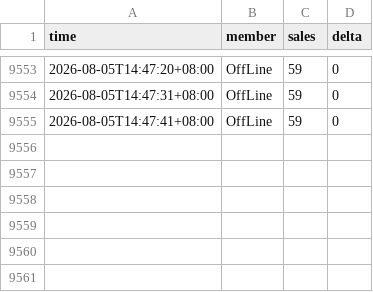
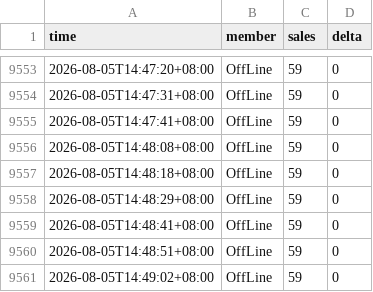
Before and after one commit to aaazha686-oss/ktown4u-fansign-tracker, a CSV file: data/track_44491738.csv, drawn as a sheet; only a part is shown, gaps mark what is left out; the diff names each change by its address in the sheet, - before the commit and + after, or states it on an @@ line.

```diff
--- a/data/track_44491738.csv
+++ b/data/track_44491738.csv
+row 9556: 2026-08-05T14:48:08+08:00 | OffLine | 59 | 0
+row 9557: 2026-08-05T14:48:18+08:00 | OffLine | 59 | 0
+row 9558: 2026-08-05T14:48:29+08:00 | OffLine | 59 | 0
+row 9559: 2026-08-05T14:48:41+08:00 | OffLine | 59 | 0
+row 9560: 2026-08-05T14:48:51+08:00 | OffLine | 59 | 0
+row 9561: 2026-08-05T14:49:02+08:00 | OffLine | 59 | 0
```
Also changed, not shown: data/track_44495898.csv, 5 other files.
